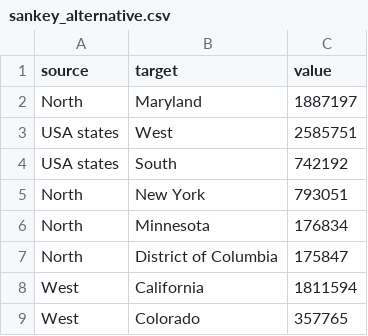
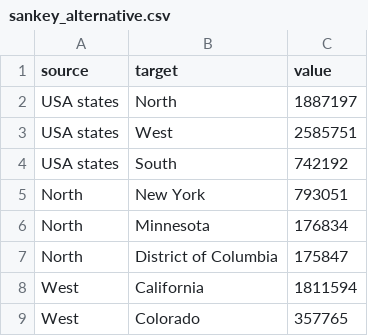
Before and after one commit to VittorioBartolomeoSecondin/DVIS-CAValli_Team, a CSV file: data/section2/sankey_alternative.csv, drawn as a sheet; only a part is shown.

Commit message:
Add files via upload

```diff
--- a/data/section2/sankey_alternative.csv
+++ b/data/section2/sankey_alternative.csv
@@ -1,3 +1,3 @@
 source,target,value
-North,Maryland,1887197
+USA states,North,1887197
 USA states,West,2585751
```
